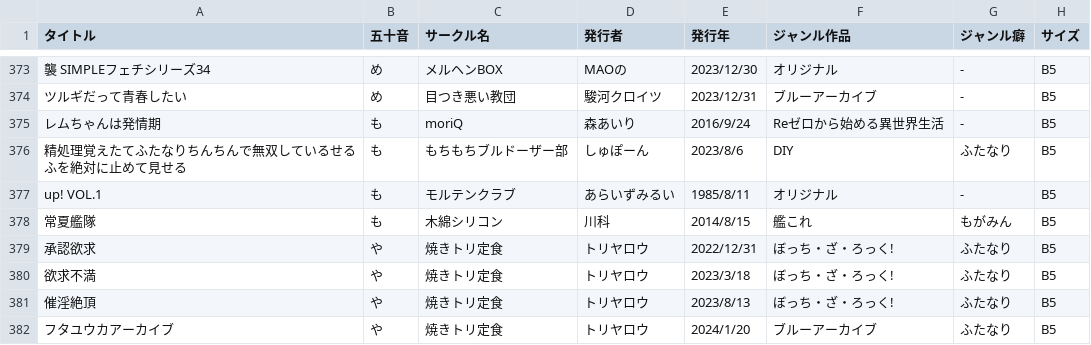
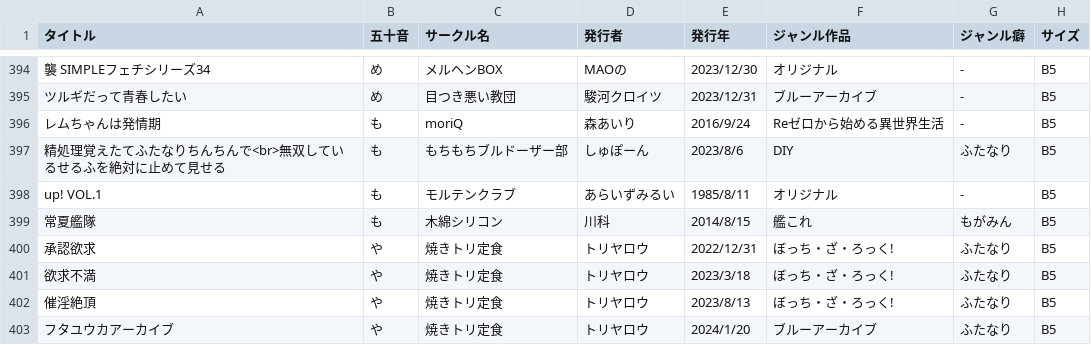
Before and after one commit to tutinoko364/collection-list, a CSV file: docs/table-file/doujinshi/doujinshi-adult.csv, drawn as a sheet; only a part is shown, gaps mark what is left out; addresses are those after the commit; the diff covers the shown part only; the diff names each change by its address in the sheet, - before the commit and + after, or states it on an @@ line.

```diff
--- a/docs/table-file/doujinshi/doujinshi-adult.csv
+++ b/docs/table-file/doujinshi/doujinshi-adult.csv
-A397 (タイトル): 精処理覚えたてふたなりちんちんで無双しているせるふを絶対に止めて見せる
+A397 (タイトル): 精処理覚えたてふたなりちんちんで<br>無双しているせるふを絶対に止めて見せる
```
Also changed, not shown: 22 added rows, 1 removed row and 2 edited cells elsewhere in this file, docs/table-file/doujinshi/doujinshi-genga.csv, docs/table-file/doujinshi/doujinshi-normal.csv, 24 other files.
